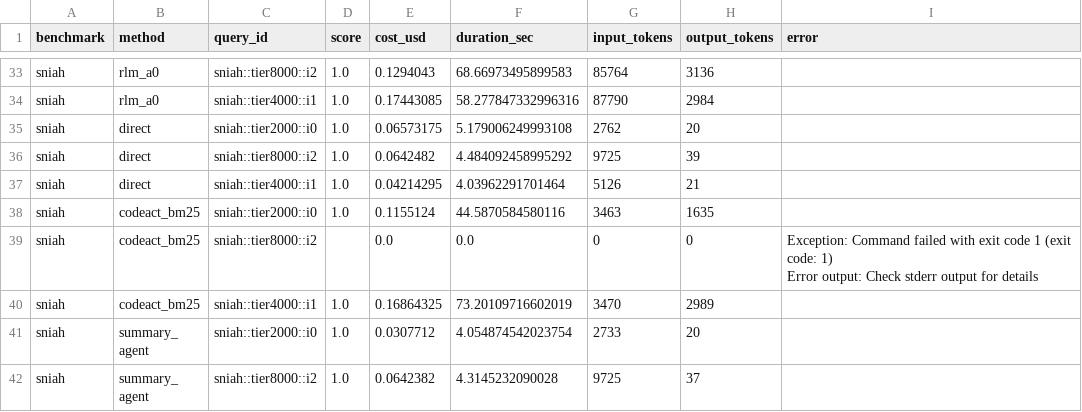
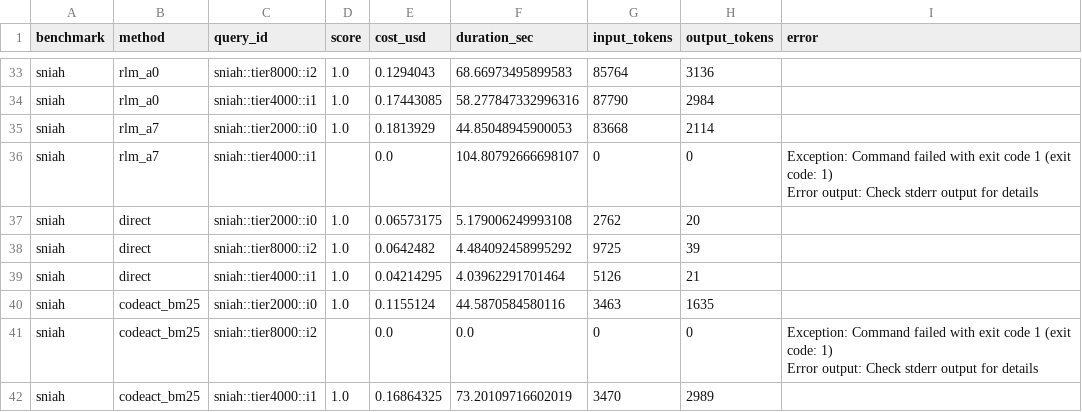
Before and after one commit to alexzhang13/rlm, a CSV file: results/summary.csv, drawn as a sheet; only a part is shown, gaps mark what is left out; the shorter side is filled out with more unchanged rows.

Commit message:
cs2640: overnight arm A7 — Adaptive Replacement Cache (Megiddo+Modha FAST03)
Inspired by ARC's two-list (recency T1 / frequency T2) + ghost-list
mechanism. Translated to RLM REPL as: tag variables by seen-count,
evict from recency pool first (count=1 one-hit candidates), only reach
into frequency pool (count≥2) when needed. Ghost-list analog =
comments on deleted variables; if you later reconstruct something
that matches a ghost, bias toward retention next time.

Tone: suggestive, not directive (learned lesson from A3/A4).

Pilot result (n=2, S-NIAH):
  tier-2K: score 1.00 (44.9s, $0.09)
  tier-4K: SDK crashed mid-run (not quota, genuine exit-1)
→ effective n=1 with score 1.00, ties A0 baseline. Too small to
  conclude more, but no red flag.

Registered in methods.py; aggregate.py's METHOD_ORDER extended to
include rlm_a7..rlm_a12 placeholder slots for overnight loop arms.

Next hypothesis for loop iter 2: TinyLFU / W-TinyLFU admission filter
(Einziger+Friedman), which shifts focus from eviction policy to
admission policy — a new decision surface our existing arms haven't
touched.

```diff
--- a/results/summary.csv
+++ b/results/summary.csv
@@ -41,2 +41,5 @@ sniah,rlm_a0,sniah::tier8000::i2,1.0,0.1294043,68.66973495899583,85764,3136,
 sniah,rlm_a0,sniah::tier4000::i1,1.0,0.17443085,58.277847332996316,87790,2984,
+sniah,rlm_a7,sniah::tier2000::i0,1.0,0.1813929,44.85048945900053,83668,2114,
+sniah,rlm_a7,sniah::tier4000::i1,,0.0,104.80792666698107,0,0,"Exception: Command failed with exit code 1 (exit code: 1)
+Error output: Check stderr output for details"
 sniah,direct,sniah::tier2000::i0,1.0,0.06573175,5.179006249993108,2762,20,
```
Also changed, not shown: 7 other files.
